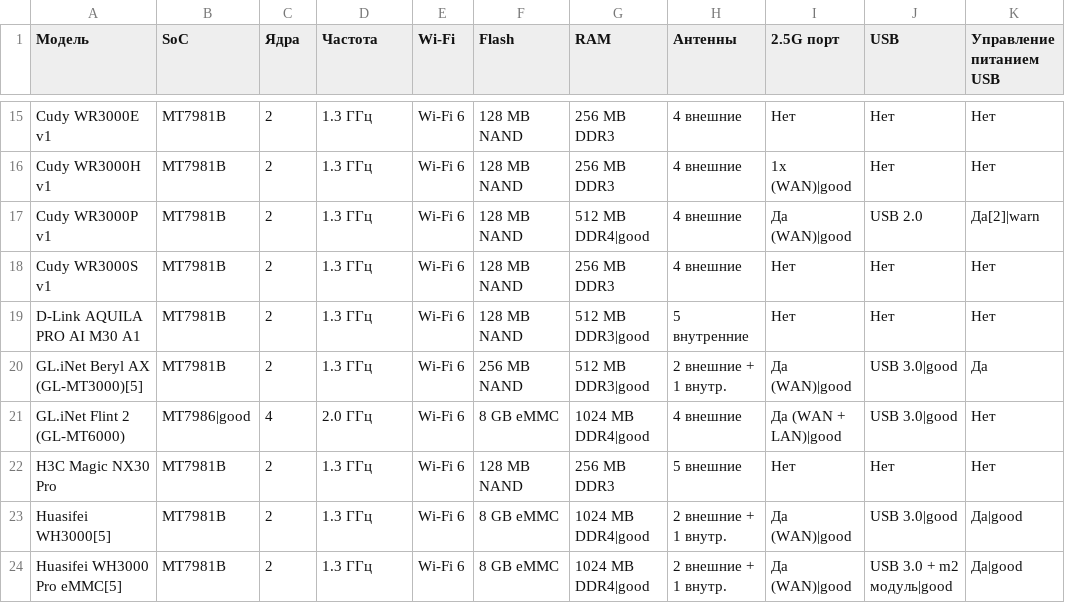
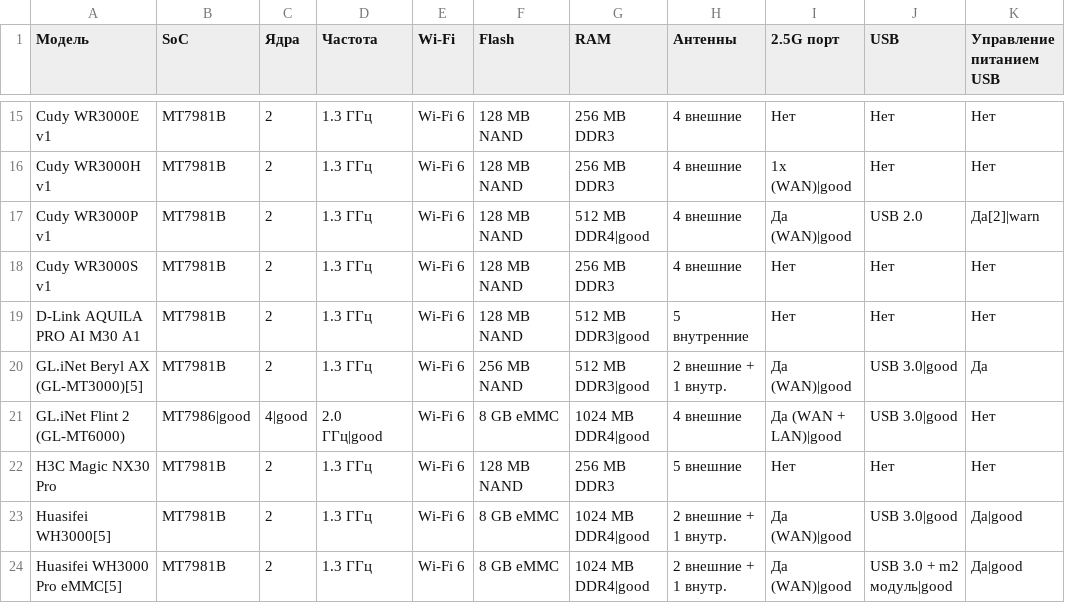
Before and after one commit to HattabbI4/openwrt-router-compare, a CSV file: data.csv, drawn as a sheet; only a part is shown, gaps mark what is left out; the diff names each change by its address in the sheet, - before the commit and + after, or states it on an @@ line.

Commit message:
data: mark Flint 2 CPU cores and frequency as verified

```diff
--- a/data.csv
+++ b/data.csv
-C21 (Ядра): 4
+C21 (Ядра): 4|good
-D21 (Частота): 2.0 ГГц
+D21 (Частота): 2.0 ГГц|good
```
